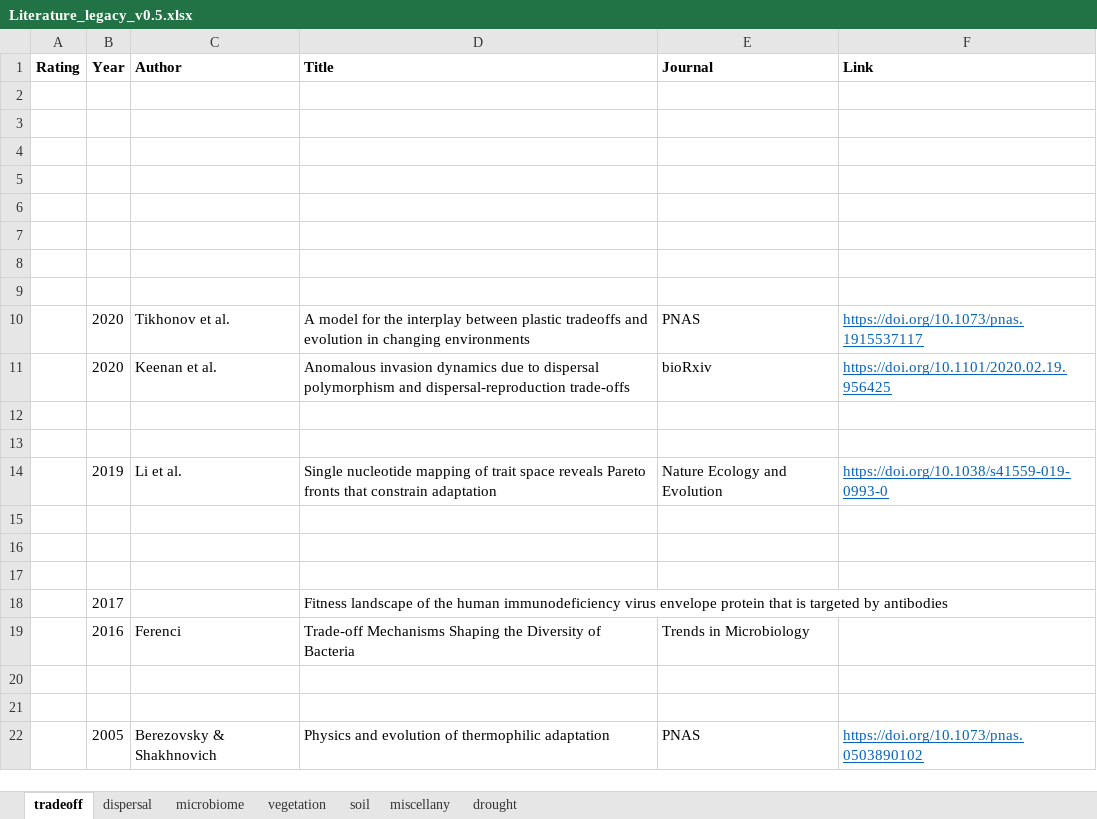
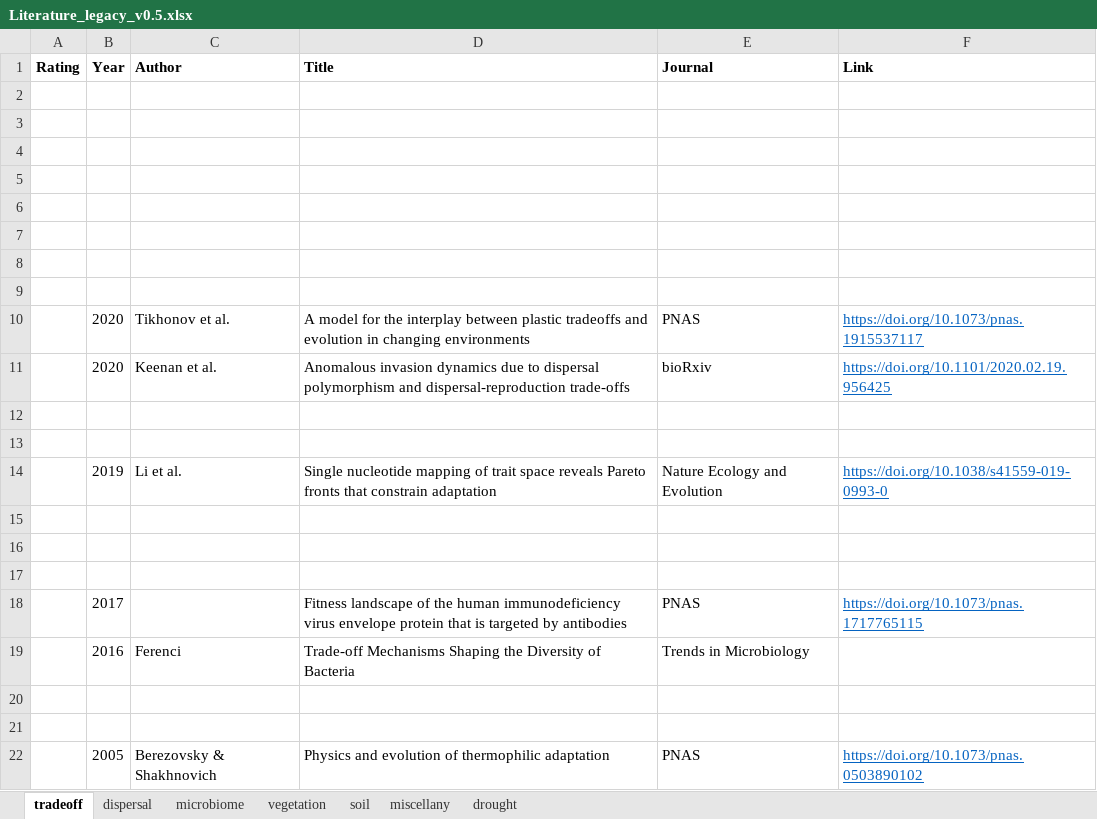
Before and after one commit to bioatmosphere/microbiome-drought-legacy, an Excel workbook: literature/Literature_legacy_v0.5.xlsx, sheet tradeoff, drawn as a sheet; values as stored, in another font and other column widths than the file's, no borders; the diff names each change by its address in the sheet, - before the commit and + after, or states it on an @@ line.

```diff
--- a/literature/Literature_legacy_v0.5.xlsx (sheet tradeoff)
+++ b/literature/Literature_legacy_v0.5.xlsx (sheet tradeoff)
-E18 (Journal): (empty)
+E18 (Journal): PNAS
-F18 (Link): (empty)
+F18 (Link): https://doi.org/10.1073/pnas.1717765115
```
Also changed, not shown: 2 other files.
